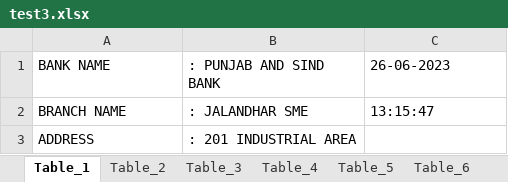
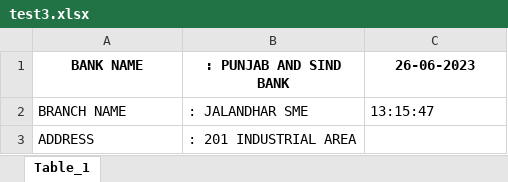
Before and after one commit to pooja080499/PDF_table_extration, an Excel workbook: Output_excel/test3.xlsx, sheet Table_1, drawn as a sheet; values as stored, in another font and other column widths than the file's, no borders; the diff names each change by its address in the sheet, - before the commit and + after, or states it on an @@ line.

```diff
--- a/Output_excel/test3.xlsx (sheet Table_1)
+++ b/Output_excel/test3.xlsx (sheet Table_1)
-sheet tab: Table_2
-sheet tab: Table_3
-sheet tab: Table_4
-sheet tab: Table_5
-sheet tab: Table_6
@@ A1:C1 bold: off → on, alignment: left → center @@
```
Also changed, not shown: other sheet tabs, Output_excel/test6.xlsx, 1 other file.
